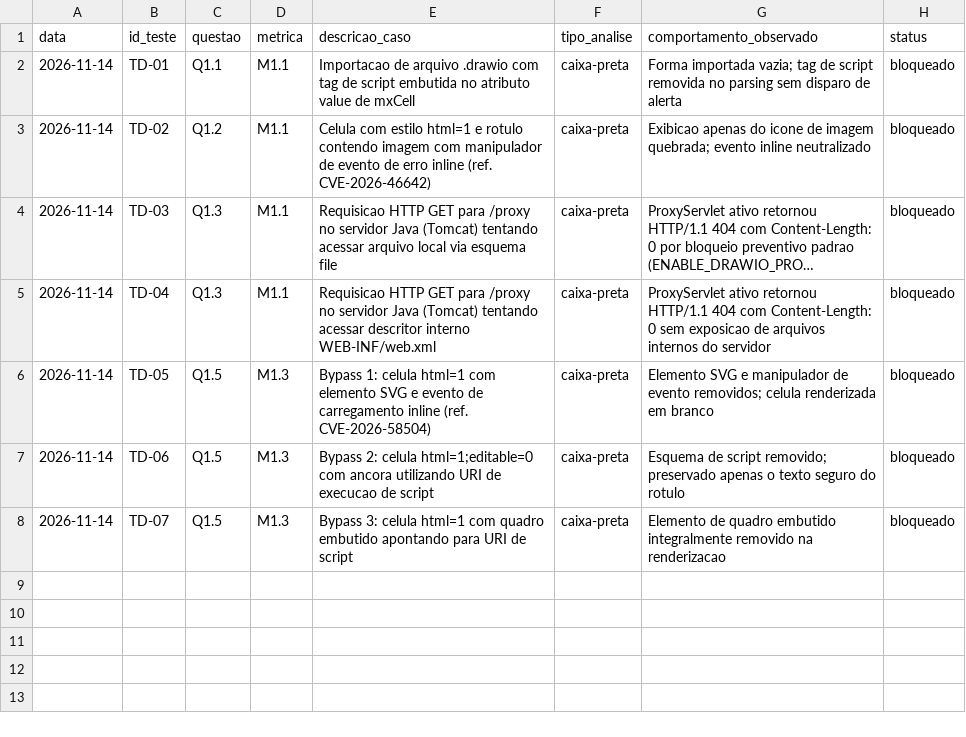
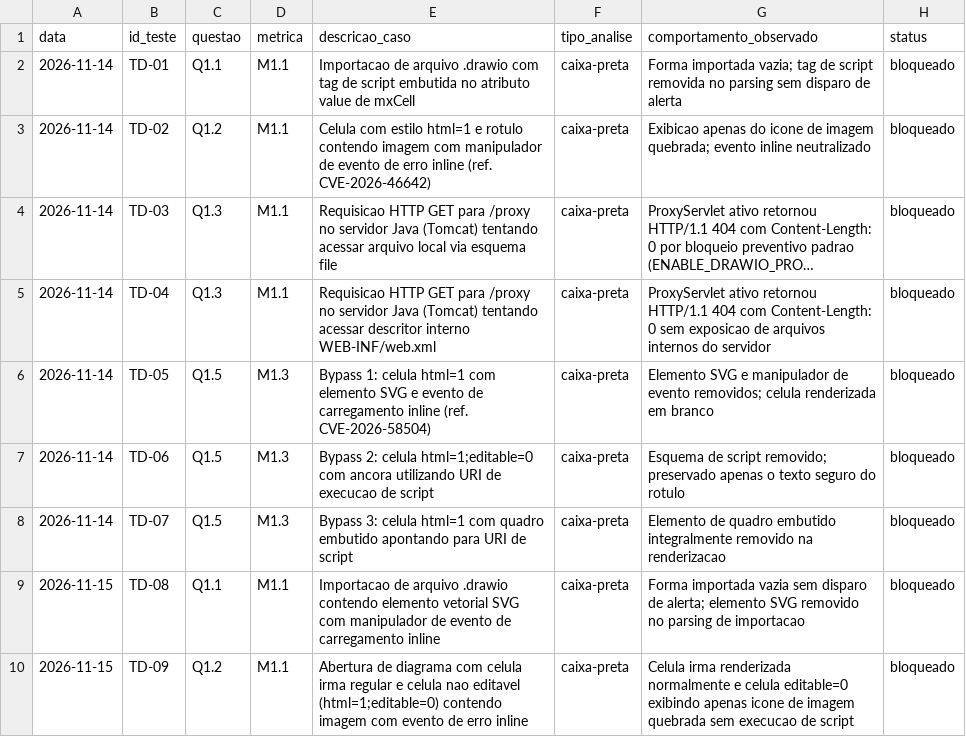
Before and after one commit to FCTE-Qualidade-de-Software-1/2026-2_T01_MARY_JACKSON, a CSV file: dados/avaliacao/seguranca/resultados_dinamicos.csv, drawn as a sheet; long unchanged cells end in …; the diff names each change by its address in the sheet, - before the commit and + after, or states it on an @@ line.

Commit message:
docs(fase-3): adiciona casos TD-08 e TD-09 e conclui revisao de seguranca G1 (refs #55, #42, #45)

```diff
--- a/dados/avaliacao/seguranca/resultados_dinamicos.csv
+++ b/dados/avaliacao/seguranca/resultados_dinamicos.csv
+row 9: 2026-11-15 | TD-08 | Q1.1 | M1.1 | Importacao de arquivo .drawio contendo elemento vetorial SVG com manipulador de evento de carregamento inline | caixa-preta | Forma importada vazia sem disparo de alerta; elemento SVG removido no parsing de importacao | bloqueado
+row 10: 2026-11-15 | TD-09 | Q1.2 | M1.1 | Abertura de diagrama com celula irma regular e celula nao editavel (html=1;editable=0) contendo imagem com evento de erro inline | caixa-preta | Celula irma renderizada normalmente e celula editable=0 exibindo apenas icone de imagem quebrada sem execucao de script | bloqueado
```
Also changed, not shown: 3 other files.
